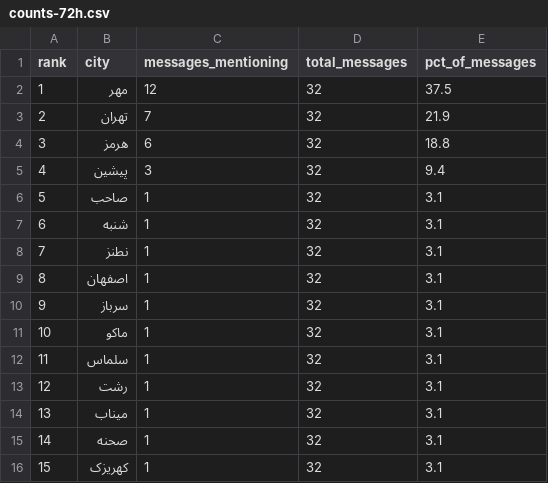
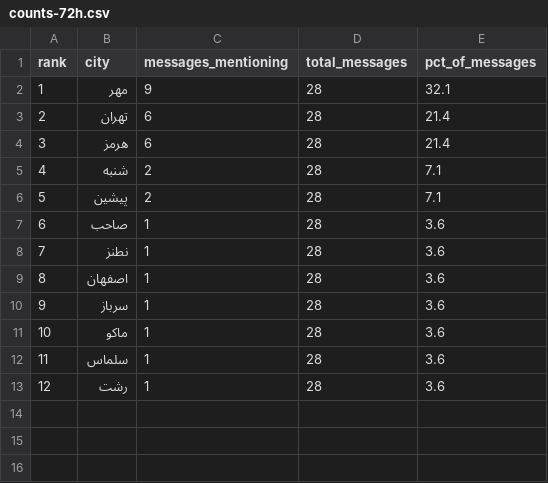
Before and after one commit to Baggiest/ZADAN, a CSV file: public/sample/counts-72h.csv, drawn as a sheet; removed rows and columns are numbered as before the commit, all else as after; the diff names each change by its address in the sheet, - before the commit and + after, or states it on an @@ line.

```diff
--- a/public/sample/counts-72h.csv
+++ b/public/sample/counts-72h.csv
-C2 (messages_mentioning): 12
+C2 (messages_mentioning): 9
-D2:D4 (total_messages): 32
+D2:D4 (total_messages): 28
-E2 (pct_of_messages): 37.5
+E2 (pct_of_messages): 32.1
-C3 (messages_mentioning): 7
+C3 (messages_mentioning): 6
-E3 (pct_of_messages): 21.9
+E3 (pct_of_messages): 21.4
-E4 (pct_of_messages): 18.8
+E4 (pct_of_messages): 21.4
+row 5: 4 | شنبه | 2 | 28 | 7.1
@@ column A (rank) renumbered between rows 6 and 7 @@
-C6 (messages_mentioning): 3
+C6 (messages_mentioning): 2
-D6:D7 (total_messages): 32
+D6:D7 (total_messages): 28
-E6 (pct_of_messages): 9.4
+E6 (pct_of_messages): 7.1
-E7 (pct_of_messages): 3.1
+E7 (pct_of_messages): 3.6
-row 7: 6 | شنبه | 1 | 32 | 3.1
-D8:D13 (total_messages): 32
+D8:D13 (total_messages): 28
-E8:E13 (pct_of_messages): 3.1
+E8:E13 (pct_of_messages): 3.6
-row 14: 13 | میناب | 1 | 32 | 3.1
-row 15: 14 | صحنه | 1 | 32 | 3.1
-row 16: 15 | کهریزک | 1 | 32 | 3.1
```
Also changed, not shown: public/sample/counts-48h.csv, public/sample/counts.csv, 2 other files.
